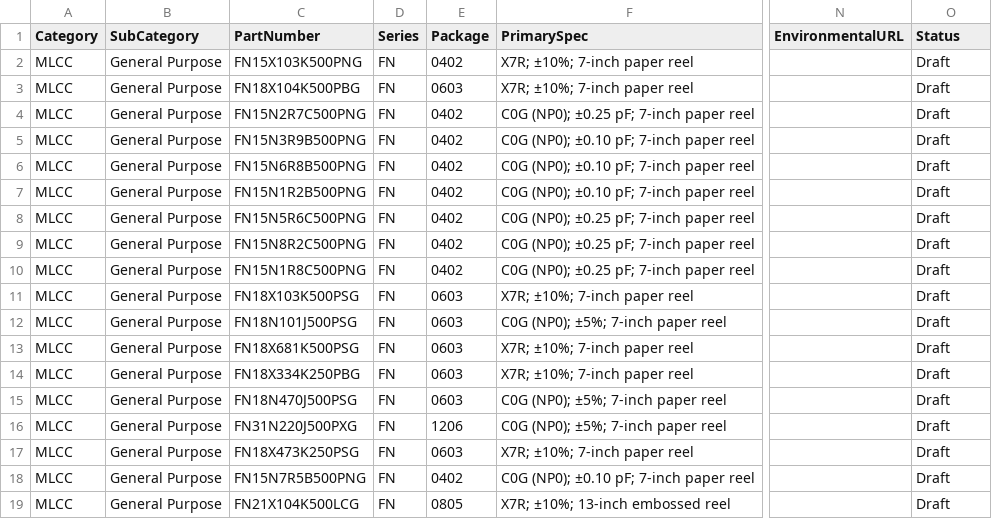
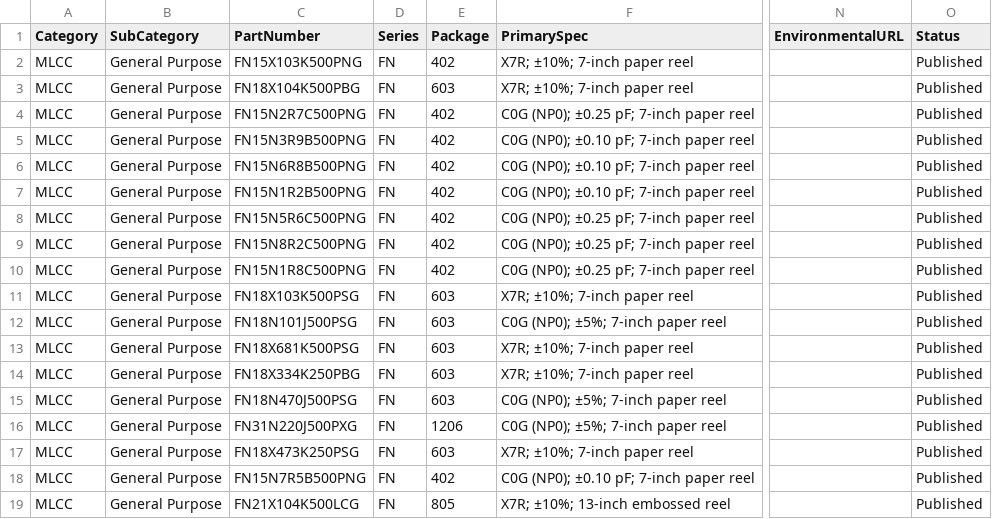
Before and after one commit to ceranix26/ceranix-homepage, a CSV file: data/products-fn.csv, drawn as a sheet; only a part is shown, gaps mark what is left out; the diff names each change by its address in the sheet, - before the commit and + after, or states it on an @@ line.

```diff
--- a/data/products-fn.csv
+++ b/data/products-fn.csv
-E2 (Package): 0402
+E2 (Package): 402
-O2:O19 (Status): Draft
+O2:O19 (Status): Published
-E3 (Package): 0603
+E3 (Package): 603
-E4:E10 (Package): 0402
+E4:E10 (Package): 402
-E11:E15 (Package): 0603
+E11:E15 (Package): 603
-E17 (Package): 0603
+E17 (Package): 603
-E18 (Package): 0402
+E18 (Package): 402
-E19 (Package): 0805
+E19 (Package): 805
```
Also changed, not shown: data/product-manifest.csv, data/products-CP.csv, 19 other files.
